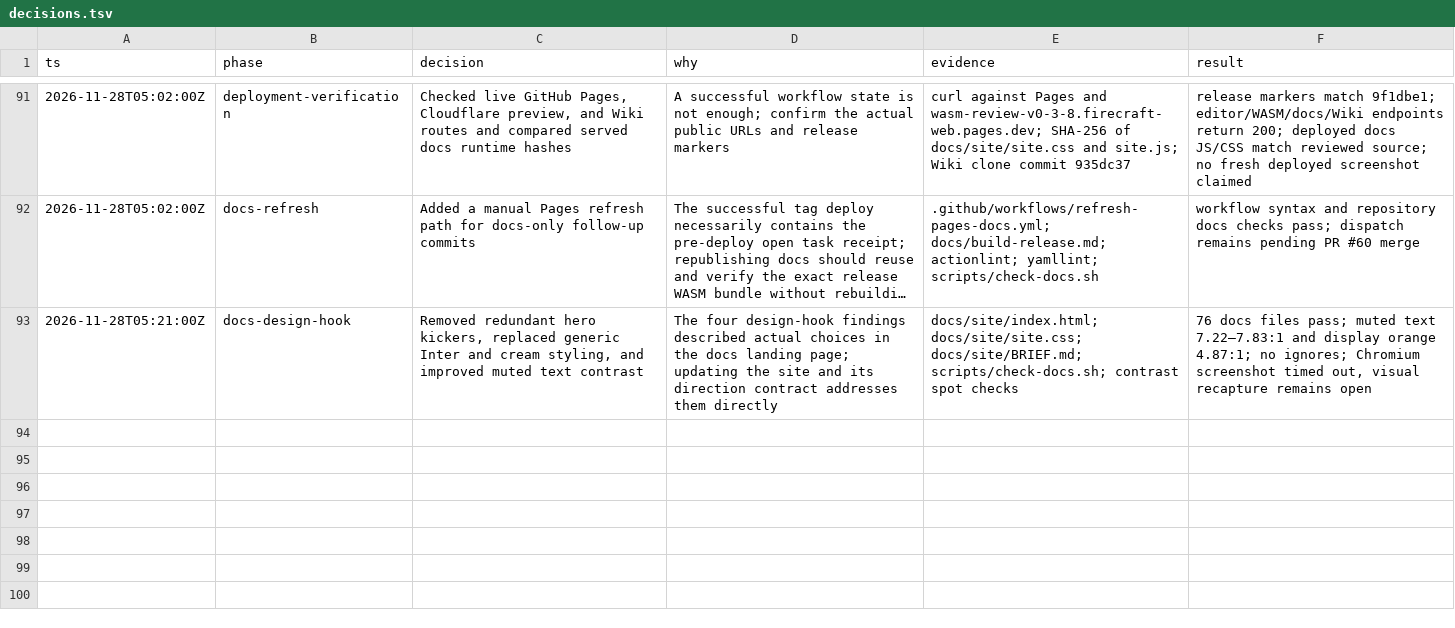
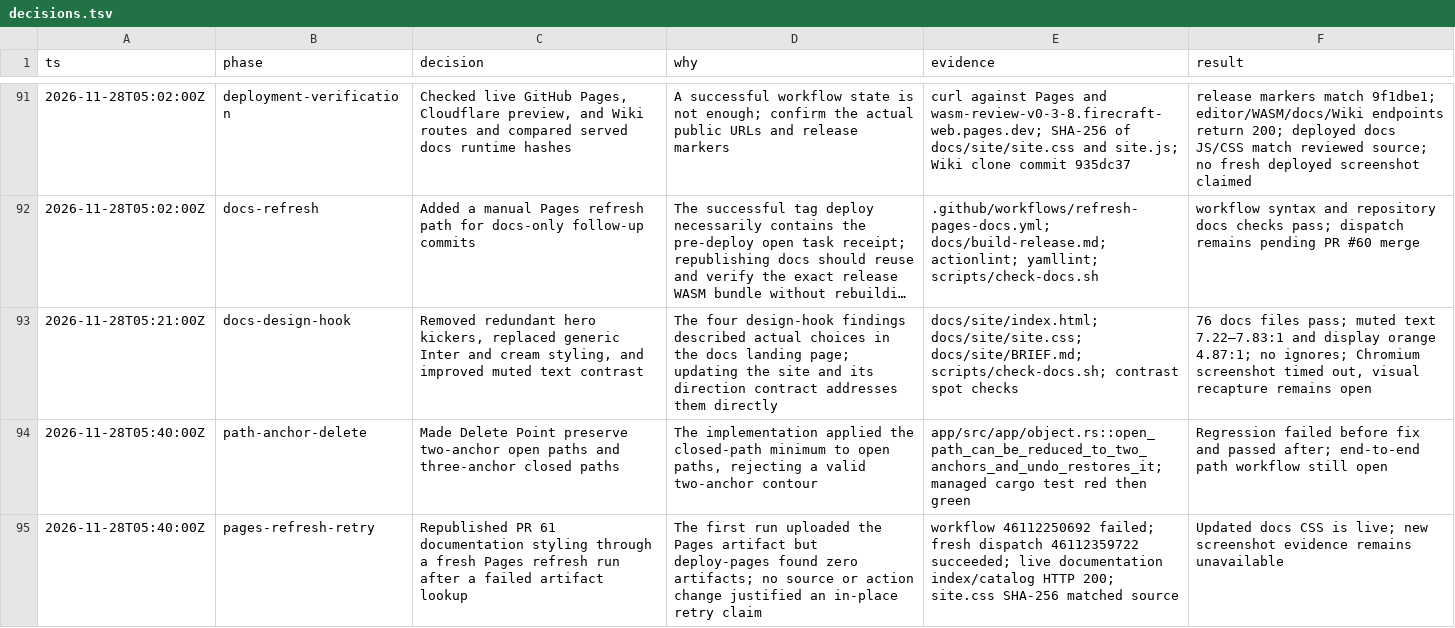
Before and after one commit to aliasfoxkde/FireCraft-CraftAnything-Experiment, a TSV file: .audit/decisions.tsv, drawn as a sheet; only a part is shown, gaps mark what is left out; long unchanged cells end in …; the diff names each change by its address in the sheet, - before the commit and + after, or states it on an @@ line.

Commit message:
fix(path): preserve valid open contour anchors

```diff
--- a/.audit/decisions.tsv
+++ b/.audit/decisions.tsv
+row 94: 2026-11-28T05:40:00Z | path-anchor-delete | Made Delete Point preserve two-anchor open paths and three-anchor closed paths | The implementation applied the closed-path minimum to open paths, rejecting a valid two-anchor contour | app/src/app/object.rs::open_path_can_be_reduced_to_two_anchors_and_undo_restores_it; managed cargo test red then green | Regression failed before fix and passed after; end-to-end path workflow still open
+row 95: 2026-11-28T05:40:00Z | pages-refresh-retry | Republished PR 61 documentation styling through a fresh Pages refresh run after a failed artifact lookup | The first run uploaded the Pages artifact but deploy-pages found zero artifacts; no source or action change justified an in-place retry claim | workflow 46112250692 failed; fresh dispatch 46112359722 succeeded; live documentation index/catalog HTTP 200; site.css SHA-256 matched source | Updated docs CSS is live; new screenshot evidence remains unavailable
```
Also changed, not shown: 3 other files.
